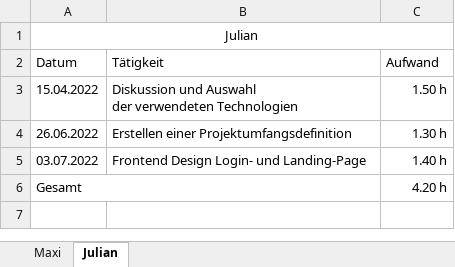
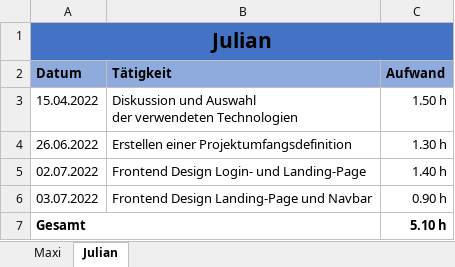
Before and after one commit to Maxi10022/Diplomarbeit, an Excel workbook: Zeiterfassung.xlsx, sheet Julian, drawn as a sheet; values as stored, in another font and other column widths than the file's, no borders; addresses are those after the commit; the diff names each change by its address in the sheet, - before the commit and + after, or states it on an @@ line.

```diff
--- a/Zeiterfassung.xlsx (sheet Julian)
+++ b/Zeiterfassung.xlsx (sheet Julian)
-A1:C1 fill: none
+A1:C1 fill: #4472C4
-A1 bold: off
+A1 bold: on, text size: larger
@@ A2:C2 fill: none → #8FAADC, bold: off → on @@
+row 5: 02.07.2022 | Frontend Design Login- und Landing-Page | 1.40 h
-B6 (Tätigkeit): Frontend Design Login- und Landing-Page
+B6 (Tätigkeit): Frontend Design Landing-Page und Navbar
-C6 (Aufwand): 1.40 h
+C6 (Aufwand): 0.90 h
-A7 bold: off
+A7 bold: on
-C7 (Aufwand): 4.20 h
+C7 (Aufwand): 5.10 h
-C7 bold: off
+C7 bold: on
```
Also changed, not shown: 11 other files.
